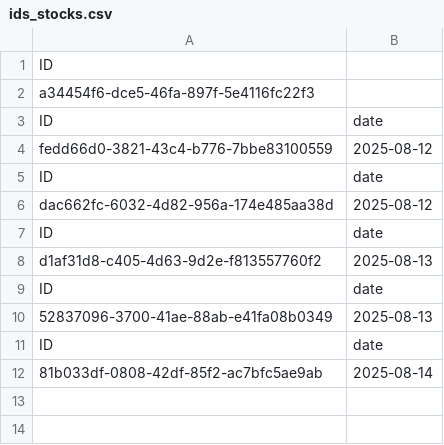
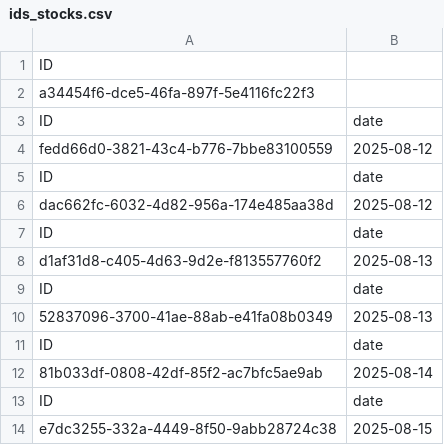
Before and after one commit to cendrillxrd/WB-Parser, a CSV file: ids_stocks.csv, drawn as a sheet; the diff names each change by its address in the sheet, - before the commit and + after, or states it on an @@ line.

```diff
--- a/ids_stocks.csv
+++ b/ids_stocks.csv
+row 13: ID | date
+row 14: e7dc3255-332a-4449-8f50-9abb28724c38 | 2025-08-15
```
Also changed, not shown: ids_funnel.csv, 4 other files.
